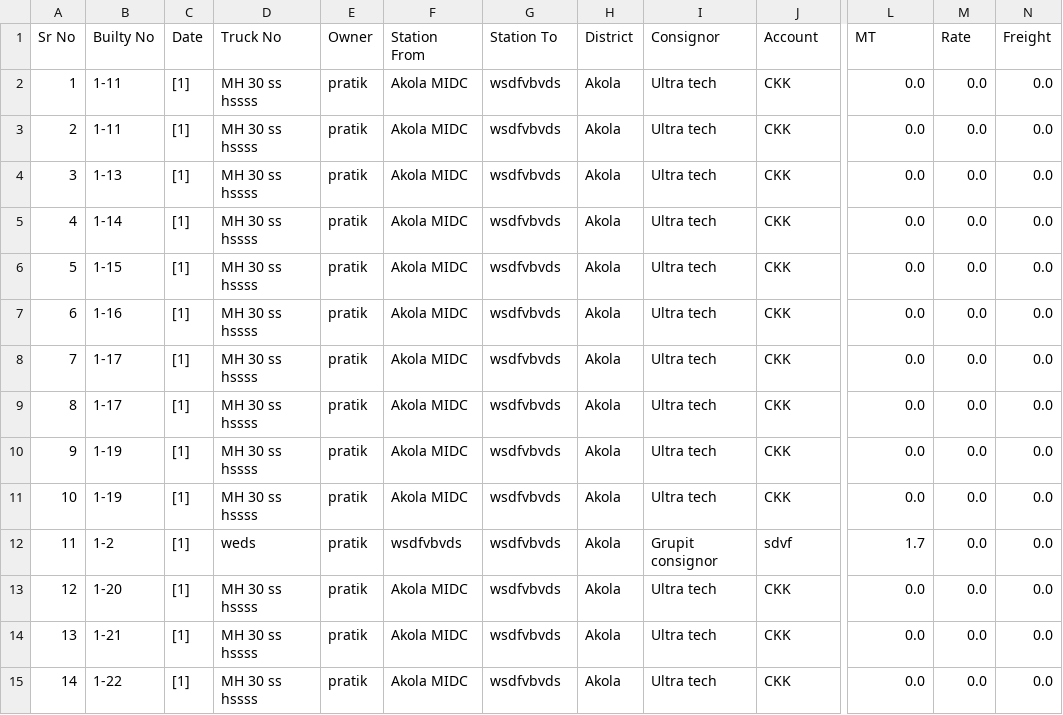
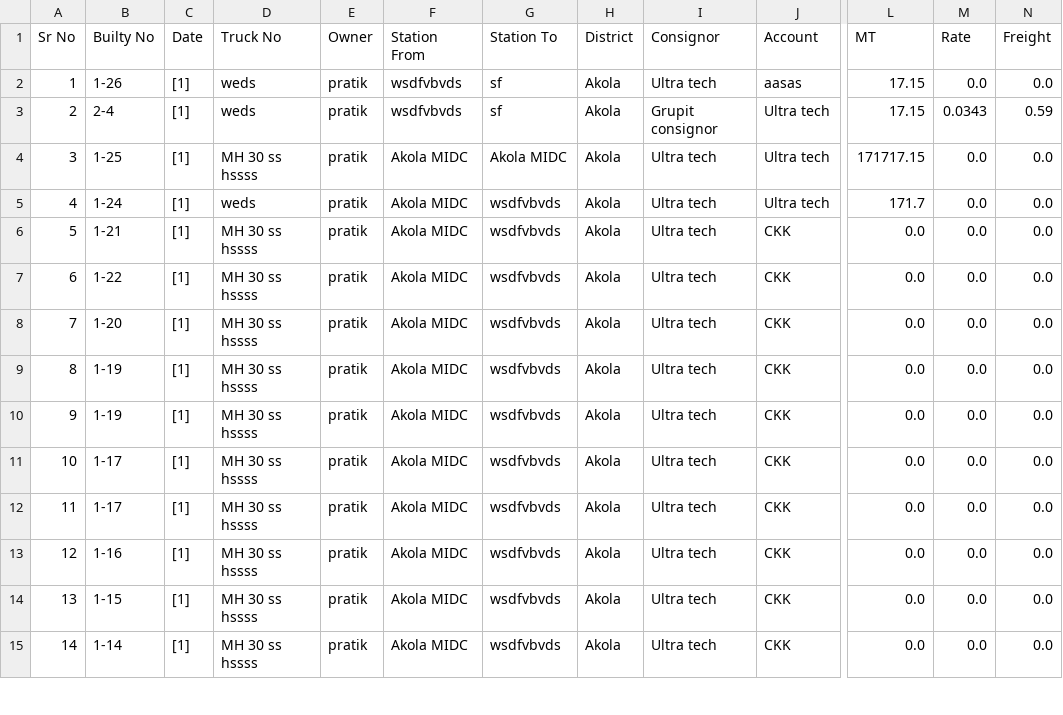
Before and after one commit to pratikgosavii/goods_transport, a CSV file: static/csv/Report.csv, drawn as a sheet; only a part is shown, gaps mark what is left out; the diff covers the shown part only; the diff names each change by its address in the sheet, - before the commit and + after, or states it on an @@ line.

```diff
--- a/static/csv/Report.csv
+++ b/static/csv/Report.csv
-B2 (Builty No): 1-11
+B2 (Builty No): 1-26
-D2:D3 (Truck No): MH 30 ss hssss
+D2:D3 (Truck No): weds
-F2:F3 (Station From): Akola MIDC
+F2:F3 (Station From): wsdfvbvds
-G2:G3 (Station To): wsdfvbvds
+G2:G3 (Station To): sf
-J2 (Account): CKK
+J2 (Account): aasas
-L2:L3 (MT): 0.0
+L2:L3 (MT): 17.15
-B3 (Builty No): 1-11
+B3 (Builty No): 2-4
-I3 (Consignor): Ultra tech
+I3 (Consignor): Grupit consignor
-J3:J5 (Account): CKK
+J3:J5 (Account): Ultra tech
-M3 (Rate): 0.0
+M3 (Rate): 0.0343
-N3 (Freight): 0.0
+N3 (Freight): 0.59
-B4 (Builty No): 1-13
+B4 (Builty No): 1-25
-G4 (Station To): wsdfvbvds
+G4 (Station To): Akola MIDC
-L4 (MT): 0.0
+L4 (MT): 171717.15
-B5 (Builty No): 1-14
+B5 (Builty No): 1-24
-D5 (Truck No): MH 30 ss hssss
+D5 (Truck No): weds
-L5 (MT): 0.0
+L5 (MT): 171.7
-B6 (Builty No): 1-15
+B6 (Builty No): 1-21
-B7 (Builty No): 1-16
+B7 (Builty No): 1-22
-B8 (Builty No): 1-17
+B8 (Builty No): 1-20
-B9 (Builty No): 1-17
+B9 (Builty No): 1-19
-B11 (Builty No): 1-19
+B11 (Builty No): 1-17
-B12 (Builty No): 1-2
+B12 (Builty No): 1-17
-D12 (Truck No): weds
+D12 (Truck No): MH 30 ss hssss
-F12 (Station From): wsdfvbvds
+F12 (Station From): Akola MIDC
-I12 (Consignor): Grupit consignor
+I12 (Consignor): Ultra tech
-J12 (Account): sdvf
+J12 (Account): CKK
-L12 (MT): 1.7
+L12 (MT): 0.0
-B13 (Builty No): 1-20
+B13 (Builty No): 1-16
-B14 (Builty No): 1-21
+B14 (Builty No): 1-15
-B15 (Builty No): 1-22
+B15 (Builty No): 1-14
```
Also changed, not shown: 79 edited cells elsewhere in this file, 4 other files.
